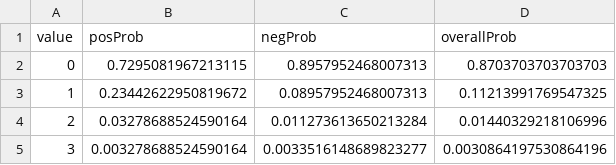
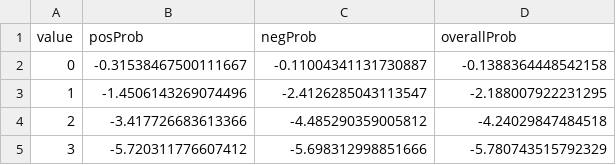
Before and after one commit to ukcvo/NewsTeller, a CSV file: csv-out/hasPlace.csv, drawn as a sheet.

```diff
--- a/csv-out/hasPlace.csv
+++ b/csv-out/hasPlace.csv
@@ -1,5 +1,5 @@
 value;posProb;negProb;overallProb
-0;0.7295081967213115;0.8957952468007313;0.8703703703703703
-1;0.23442622950819672;0.08957952468007313;0.11213991769547325
-2;0.03278688524590164;0.011273613650213284;0.01440329218106996
-3;0.003278688524590164;0.0033516148689823277;0.0030864197530864196
+0;-0.31538467500111667;-0.11004341131730887;-0.1388364448542158
+1;-1.4506143269074496;-2.4126285043113547;-2.188007922231295
+2;-3.417726683613366;-4.485290359005812;-4.24029847484518
+3;-5.720311776607412;-5.698312998851666;-5.780743515792329
```
Also changed, not shown: csv-out/A0.csv, csv-out/A1.csv, 15 other files.
